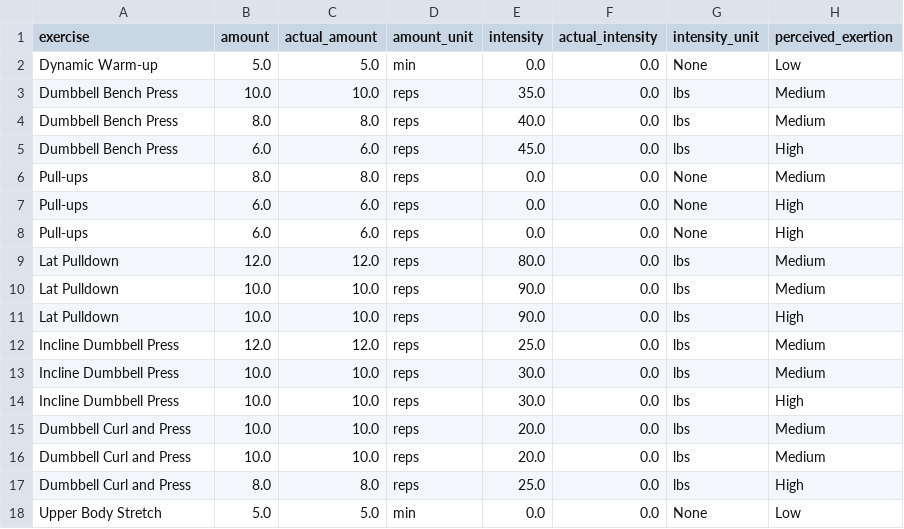
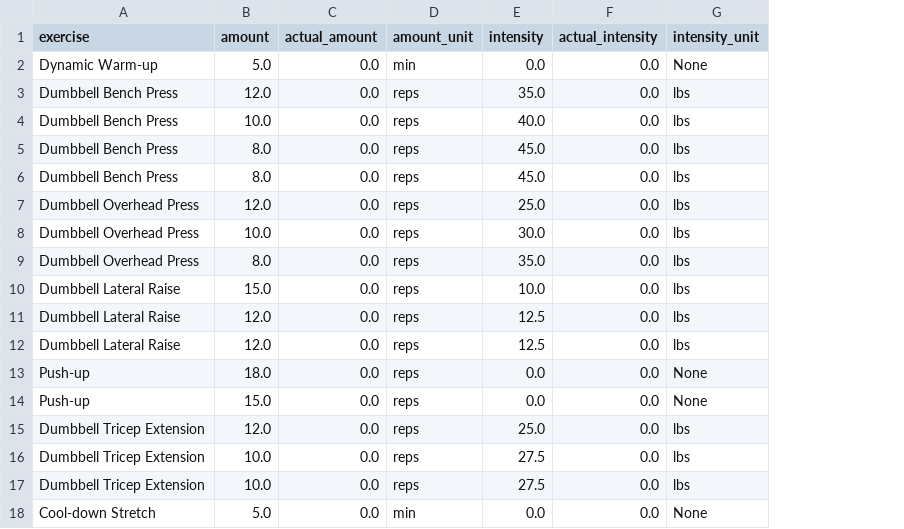
Before and after one commit to Joshmogil/TACTICIAN, a CSV file: week_2_day_1_Monday.csv, drawn as a sheet; removed rows and columns are numbered as before the commit, all else as after; the diff names each change by its address in the sheet, - before the commit and + after, or states it on an @@ line.

```diff
--- a/week_2_day_1_Monday.csv
+++ b/week_2_day_1_Monday.csv
-column H (perceived_exertion), rows 2-5: Low | Medium | Medium | High; rows 7-8: High | High; rows 12-14: Medium | Medium | High; row 18: Low
-C2 (actual_amount): 5.0
+C2 (actual_amount): 0.0
-B3 (amount): 10.0
+B3 (amount): 12.0
-C3 (actual_amount): 10.0
+C3 (actual_amount): 0.0
-B4 (amount): 8.0
+B4 (amount): 10.0
-C4 (actual_amount): 8.0
+C4 (actual_amount): 0.0
-B5 (amount): 6.0
+B5 (amount): 8.0
-C5 (actual_amount): 6.0
+C5 (actual_amount): 0.0
-row 6: Pull-ups | 8.0 | 8.0 | reps | 0.0 | 0.0 | None | Medium
+row 6: Dumbbell Bench Press | 8.0 | 0.0 | reps | 45.0 | 0.0 | lbs
+row 7: Dumbbell Overhead Press | 12.0 | 0.0 | reps | 25.0 | 0.0 | lbs
+row 8: Dumbbell Overhead Press | 10.0 | 0.0 | reps | 30.0 | 0.0 | lbs
+row 9: Dumbbell Overhead Press | 8.0 | 0.0 | reps | 35.0 | 0.0 | lbs
+row 10: Dumbbell Lateral Raise | 15.0 | 0.0 | reps | 10.0 | 0.0 | lbs
+row 11: Dumbbell Lateral Raise | 12.0 | 0.0 | reps | 12.5 | 0.0 | lbs
+row 12: Dumbbell Lateral Raise | 12.0 | 0.0 | reps | 12.5 | 0.0 | lbs
-A13:A14 (exercise): Pull-ups
+A13:A14 (exercise): Push-up
-B13 (amount): 6.0
+B13 (amount): 18.0
-C13:C14 (actual_amount): 6.0
+C13:C14 (actual_amount): 0.0
-B14 (amount): 6.0
+B14 (amount): 15.0
-row 9: Lat Pulldown | 12.0 | 12.0 | reps | 80.0 | 0.0 | lbs | Medium
-row 10: Lat Pulldown | 10.0 | 10.0 | reps | 90.0 | 0.0 | lbs | Medium
-row 11: Lat Pulldown | 10.0 | 10.0 | reps | 90.0 | 0.0 | lbs | High
-A15:A17 (exercise): Incline Dumbbell Press
+A15:A17 (exercise): Dumbbell Tricep Extension
-C15 (actual_amount): 12.0
+C15 (actual_amount): 0.0
-C16:C17 (actual_amount): 10.0
+C16:C17 (actual_amount): 0.0
-E16:E17 (intensity): 30.0
+E16:E17 (intensity): 27.5
-row 15: Dumbbell Curl and Press | 10.0 | 10.0 | reps | 20.0 | 0.0 | lbs | Medium
-row 16: Dumbbell Curl and Press | 10.0 | 10.0 | reps | 20.0 | 0.0 | lbs | Medium
-row 17: Dumbbell Curl and Press | 8.0 | 8.0 | reps | 25.0 | 0.0 | lbs | High
-A18 (exercise): Upper Body Stretch
+A18 (exercise): Cool-down Stretch
-C18 (actual_amount): 5.0
+C18 (actual_amount): 0.0
```
Also changed, not shown: week_2_day_2_Tuesday.csv, week_2_day_3_Wednesday.csv, 14 other files.
